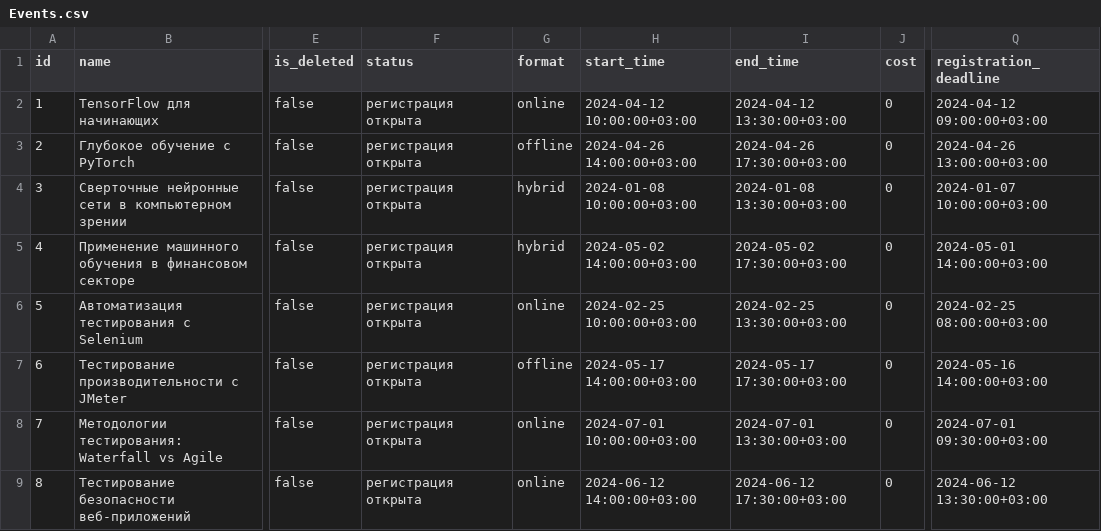
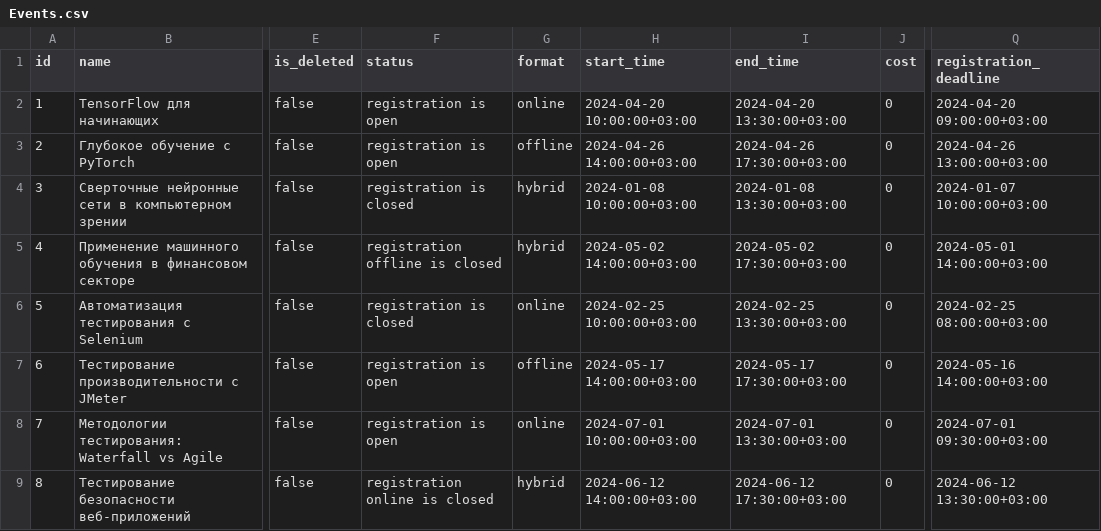
Before and after one commit to it-events-hub/events-backend, a CSV file: src/data/Events.csv, drawn as a sheet; only a part is shown, gaps mark what is left out; the diff names each change by its address in the sheet, - before the commit and + after, or states it on an @@ line.

```diff
--- a/src/data/Events.csv
+++ b/src/data/Events.csv
-F2:F3 (status): регистрация открыта
+F2:F3 (status): registration is open
-H2 (start_time): 2024-04-12 10:00:00+03:00
+H2 (start_time): 2024-04-20 10:00:00+03:00
-I2 (end_time): 2024-04-12 13:30:00+03:00
+I2 (end_time): 2024-04-20 13:30:00+03:00
-Q2 (registration_deadline): 2024-04-12 09:00:00+03:00
+Q2 (registration_deadline): 2024-04-20 09:00:00+03:00
-F4 (status): регистрация открыта
+F4 (status): registration is closed
-F5 (status): регистрация открыта
+F5 (status): registration offline is closed
-F6 (status): регистрация открыта
+F6 (status): registration is closed
-F7:F8 (status): регистрация открыта
+F7:F8 (status): registration is open
-F9 (status): регистрация открыта
+F9 (status): registration online is closed
-G9 (format): online
+G9 (format): hybrid
```
Also changed, not shown: src/data/EventPart.csv, 8 other files.
